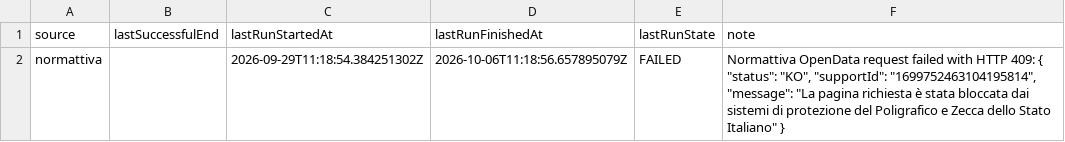
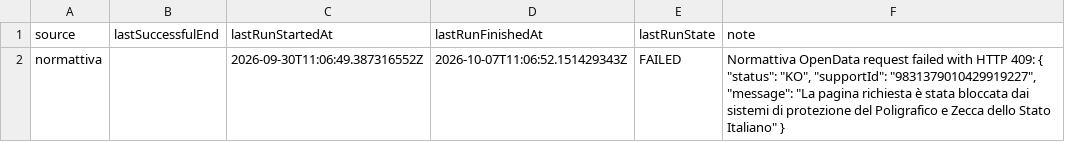
Before and after one commit to arvind088/Crawlar-gazzettaufficial, a TSV file: jena-git-project/data/registry/ingestion_watermarks.tsv, drawn as a sheet.

```diff
--- a/jena-git-project/data/registry/ingestion_watermarks.tsv
+++ b/jena-git-project/data/registry/ingestion_watermarks.tsv
@@ -1,2 +1,2 @@
 source	lastSuccessfulEnd	lastRunStartedAt	lastRunFinishedAt	lastRunState	note
-normattiva		2026-09-29T11:18:54.384251302Z	2026-10-06T11:18:56.657895079Z	FAILED	Normattiva OpenData request failed with HTTP 409: { "status": "KO", "supportId": "1699752463104195814", "message": "La pagina richiesta è stata bloccata dai sistemi di protezione del Poligrafico e Zecca dello Stato Italiano" }
+normattiva		2026-09-30T11:06:49.387316552Z	2026-10-07T11:06:52.151429343Z	FAILED	Normattiva OpenData request failed with HTTP 409: { "status": "KO", "supportId": "9831379010429919227", "message": "La pagina richiesta è stata bloccata dai sistemi di protezione del Poligrafico e Zecca dello Stato Italiano" }
```
Also changed, not shown: jena-git-project/data/clean/gazzetta_rss_updates.tsv.
